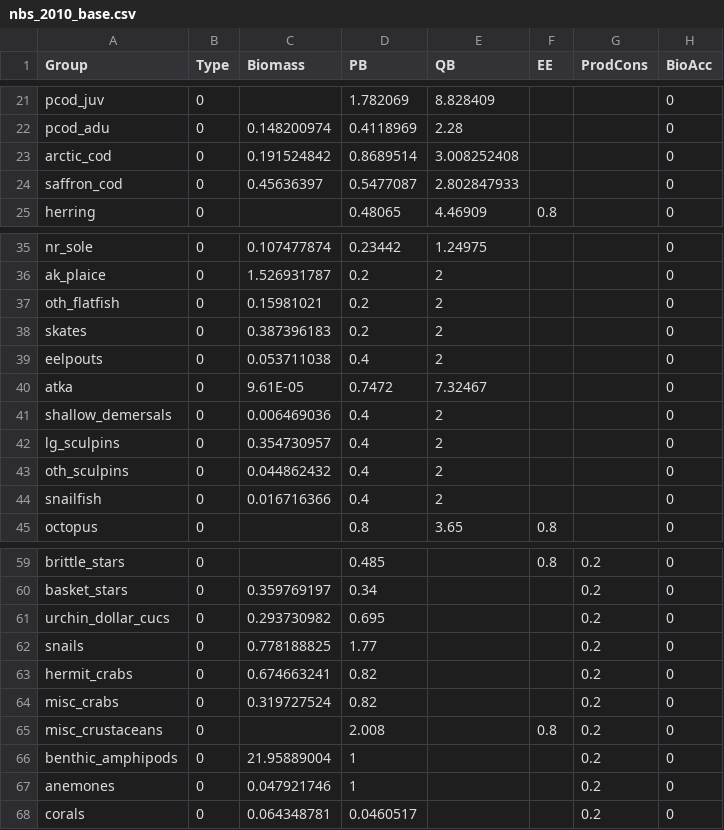
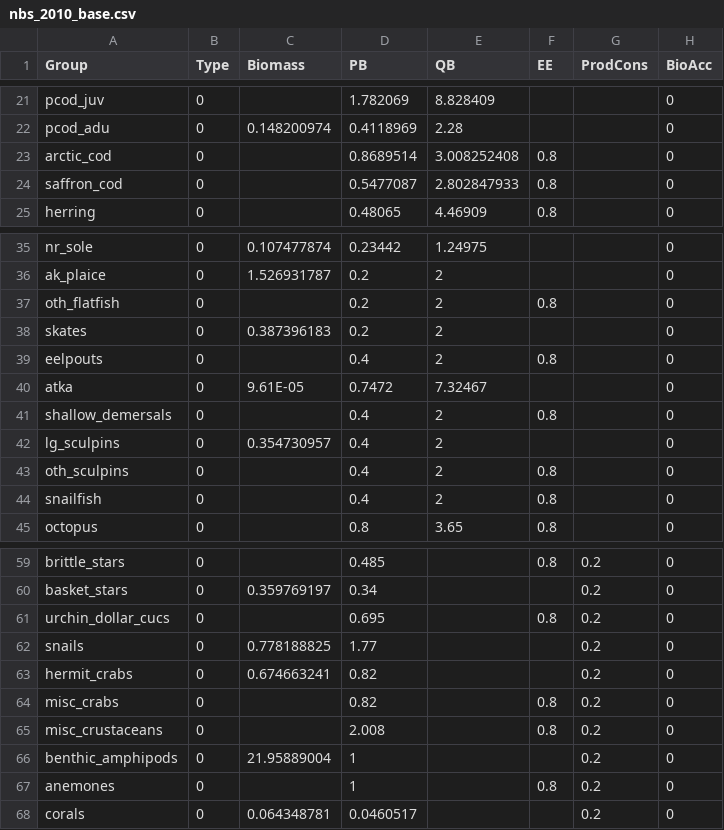
Before and after one commit to aw2113/aclim_nbs_rpath, a CSV file: model/nbs_2010_base.csv, drawn as a sheet; only a part is shown, gaps mark what is left out; the diff names each change by its address in the sheet, - before the commit and + after, or states it on an @@ line.

Commit message:
top-down balanced: arctic_cod, saffron_cod, oth_flatfish, eelpouts, shallow_demersals, oth_sculpins, snailfish, urchin_dollar_cucs, misc_crabs, and anemones

```diff
--- a/model/nbs_2010_base.csv
+++ b/model/nbs_2010_base.csv
-C23 (Biomass): 0.191524842
+C23 (Biomass): (empty)
-F23:F24 (EE): (empty)
+F23:F24 (EE): 0.8
-C24 (Biomass): 0.45636397
+C24 (Biomass): (empty)
-C37 (Biomass): 0.15981021
+C37 (Biomass): (empty)
-F37 (EE): (empty)
+F37 (EE): 0.8
-C39 (Biomass): 0.053711038
+C39 (Biomass): (empty)
-F39 (EE): (empty)
+F39 (EE): 0.8
-C41 (Biomass): 0.006469036
+C41 (Biomass): (empty)
-F41 (EE): (empty)
+F41 (EE): 0.8
-C43 (Biomass): 0.044862432
+C43 (Biomass): (empty)
-F43:F44 (EE): (empty)
+F43:F44 (EE): 0.8
-C44 (Biomass): 0.016716366
+C44 (Biomass): (empty)
-C61 (Biomass): 0.293730982
+C61 (Biomass): (empty)
-F61 (EE): (empty)
+F61 (EE): 0.8
-C64 (Biomass): 0.319727524
+C64 (Biomass): (empty)
-F64 (EE): (empty)
+F64 (EE): 0.8
-C67 (Biomass): 0.047921746
+C67 (Biomass): (empty)
-F67 (EE): (empty)
+F67 (EE): 0.8
```
